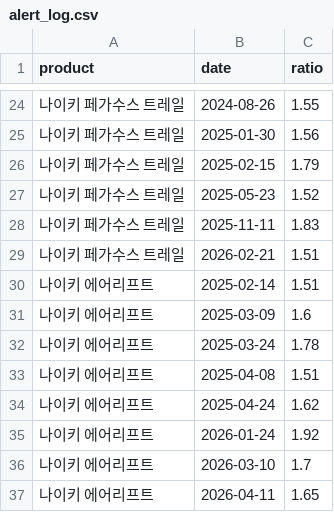
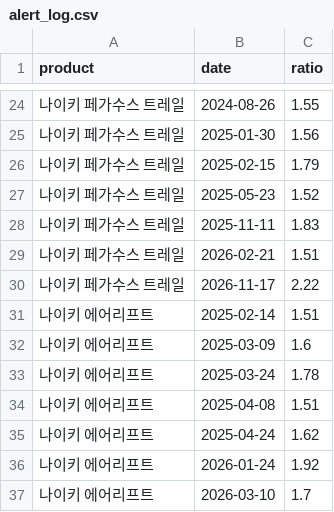
Before and after one commit to hyeonemo/BA-Team-Project-shoe, a CSV file: data/alert_log.csv, drawn as a sheet; only a part is shown, gaps mark what is left out; the shorter side is filled out with more unchanged rows; the diff names each change by its address in the sheet, - before the commit and + after, or states it on an @@ line.

```diff
--- a/data/alert_log.csv
+++ b/data/alert_log.csv
+row 30: 나이키 페가수스 트레일 | 2026-11-17 | 2.22
```
Also changed, not shown: data/search_daily.csv, 4 other files.
